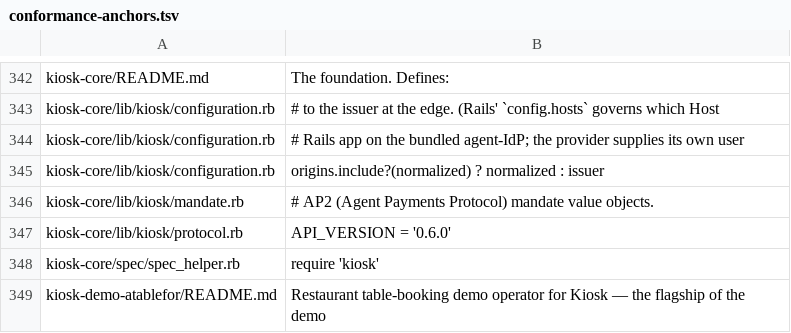
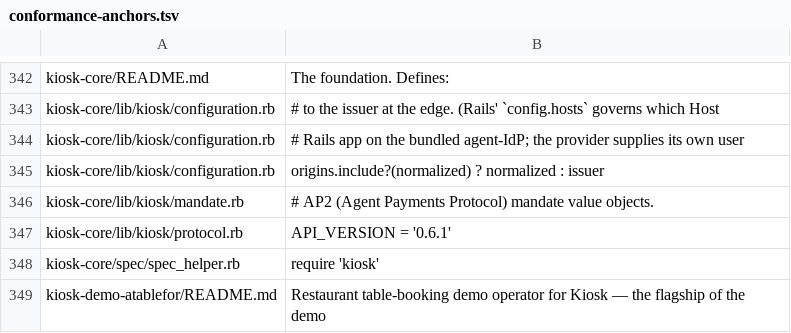
Before and after one commit to kiosk-hq/kiosk, a TSV file: spec/conformance-anchors.tsv, drawn as a sheet; only a part is shown, gaps mark what is left out.

```diff
--- a/spec/conformance-anchors.tsv
+++ b/spec/conformance-anchors.tsv
@@ -346,3 +346,3 @@ kiosk-core/lib/kiosk/configuration.rb	origins.include?(normalized) ? normalized
 kiosk-core/lib/kiosk/mandate.rb	  # AP2 (Agent Payments Protocol) mandate value objects.
-kiosk-core/lib/kiosk/protocol.rb	API_VERSION = '0.6.0'
+kiosk-core/lib/kiosk/protocol.rb	API_VERSION = '0.6.1'
 kiosk-core/spec/spec_helper.rb	require 'kiosk'
```
Also changed, not shown: spec/public-spec-sections.tsv, 54 other files.
